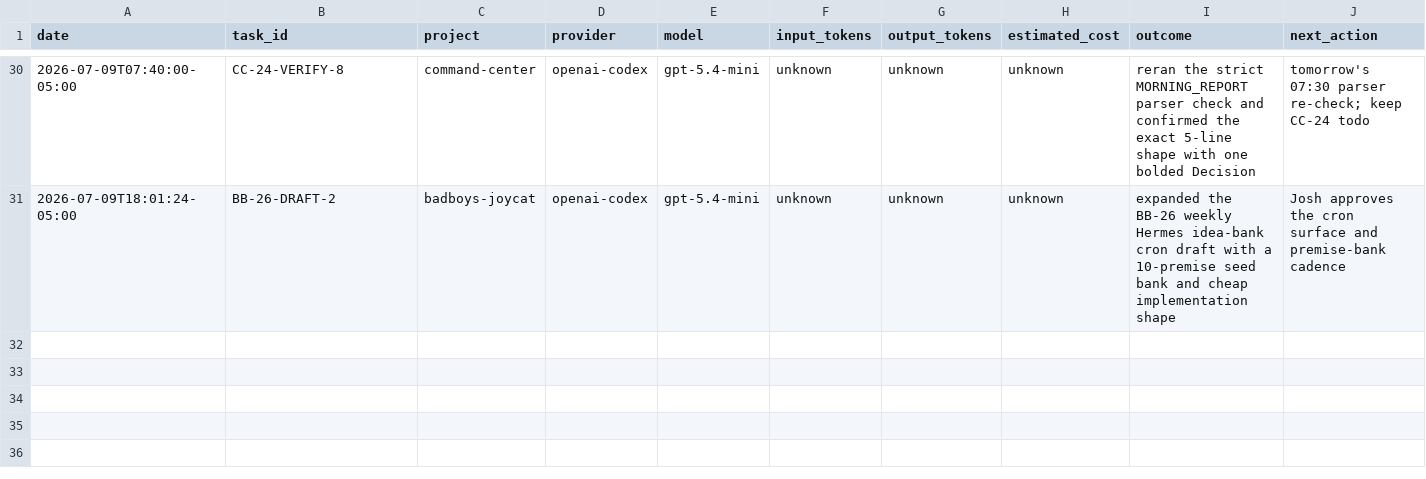
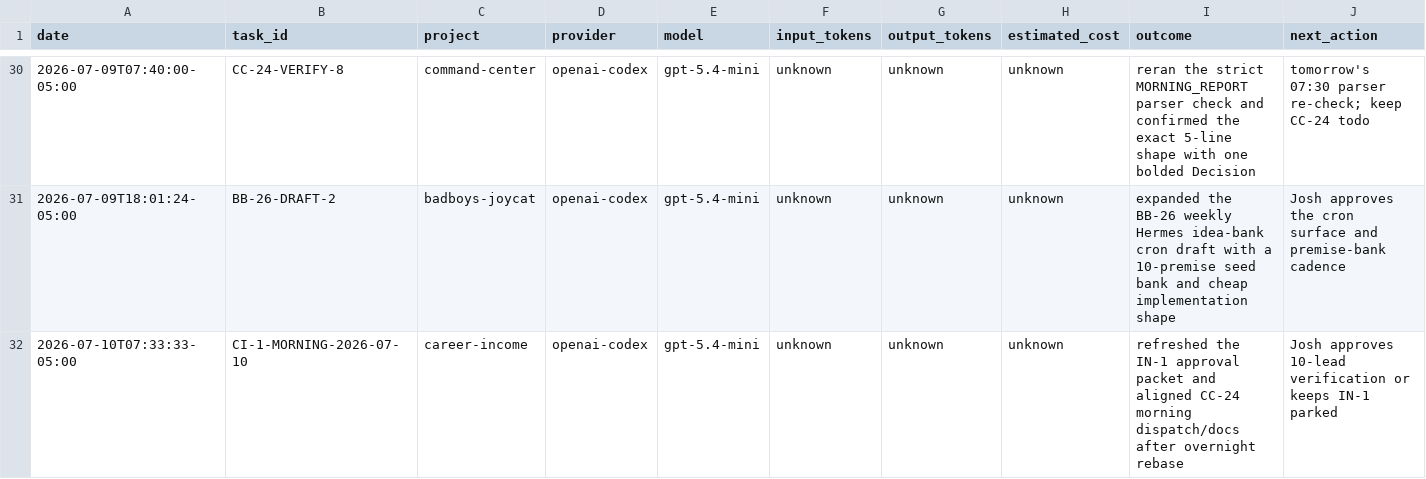
Before and after one commit to jcrypto420/COMMANDER, a CSV file: logs/model_usage.csv, drawn as a sheet; only a part is shown, gaps mark what is left out.

Commit message:
Commander: morning money loop packet refresh

```diff
--- a/logs/model_usage.csv
+++ b/logs/model_usage.csv
@@ -31 +31,2 @@ date,task_id,project,provider,model,input_tokens,output_tokens,estimated_cost,ou
 2026-07-09T18:01:24-05:00,BB-26-DRAFT-2,badboys-joycat,openai-codex,gpt-5.4-mini,unknown,unknown,unknown,"expanded the BB-26 weekly Hermes idea-bank cron draft with a 10-premise seed bank and cheap implementation shape","Josh approves the cron surface and premise-bank cadence"
+2026-07-10T07:33:33-05:00,CI-1-MORNING-2026-07-10,career-income,openai-codex,gpt-5.4-mini,unknown,unknown,unknown,"refreshed the IN-1 approval packet and aligned CC-24 morning dispatch/docs after overnight rebase","Josh approves 10-lead verification or keeps IN-1 parked"
```
Also changed, not shown: 5 other files.
